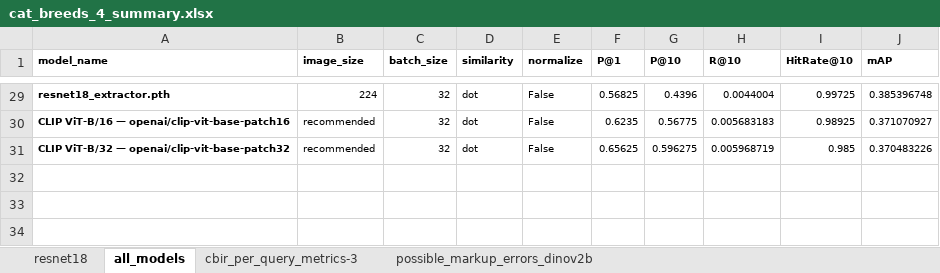
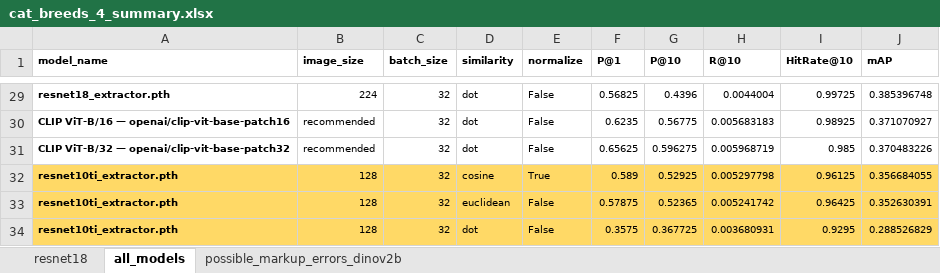
Before and after one commit to MachineTrof/cbir-image-similarity, an Excel workbook: experiments/cat_breeds_4/cat_breeds_4_summary.xlsx, sheet all_models, drawn as a sheet; only a part is shown, gaps mark what is left out; values as stored, in another font and other column widths than the file's, no borders; the diff names each change by its address in the sheet, - before the commit and + after, or states it on an @@ line.

```diff
--- a/experiments/cat_breeds_4/cat_breeds_4_summary.xlsx (sheet all_models)
+++ b/experiments/cat_breeds_4/cat_breeds_4_summary.xlsx (sheet all_models)
-sheet tab: cbir_per_query_metrics-3
+row 32: resnet10ti_extractor.pth | 128 | 32 | cosine | True | 0.589 | 0.52925 | 0.005297798 | 0.96125 | 0.356684055
+row 33: resnet10ti_extractor.pth | 128 | 32 | euclidean | False | 0.57875 | 0.52365 | 0.005241742 | 0.96425 | 0.352630391
+row 34: resnet10ti_extractor.pth | 128 | 32 | dot | False | 0.3575 | 0.367725 | 0.003680931 | 0.9295 | 0.288526829
```
Also changed, not shown: 20 other files.
